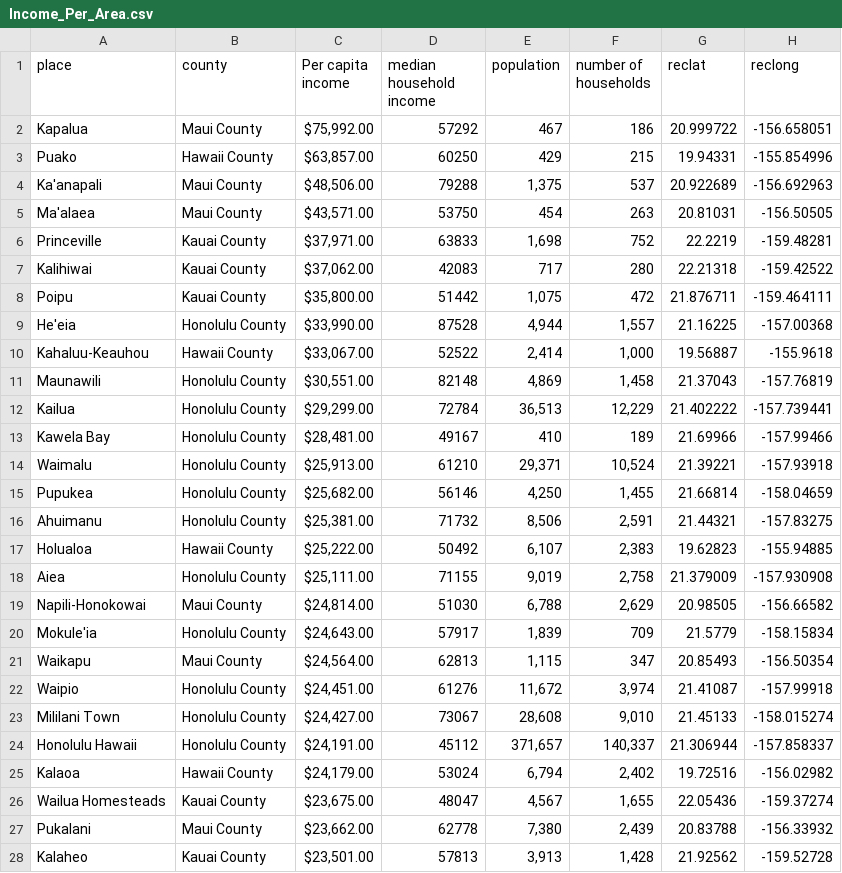
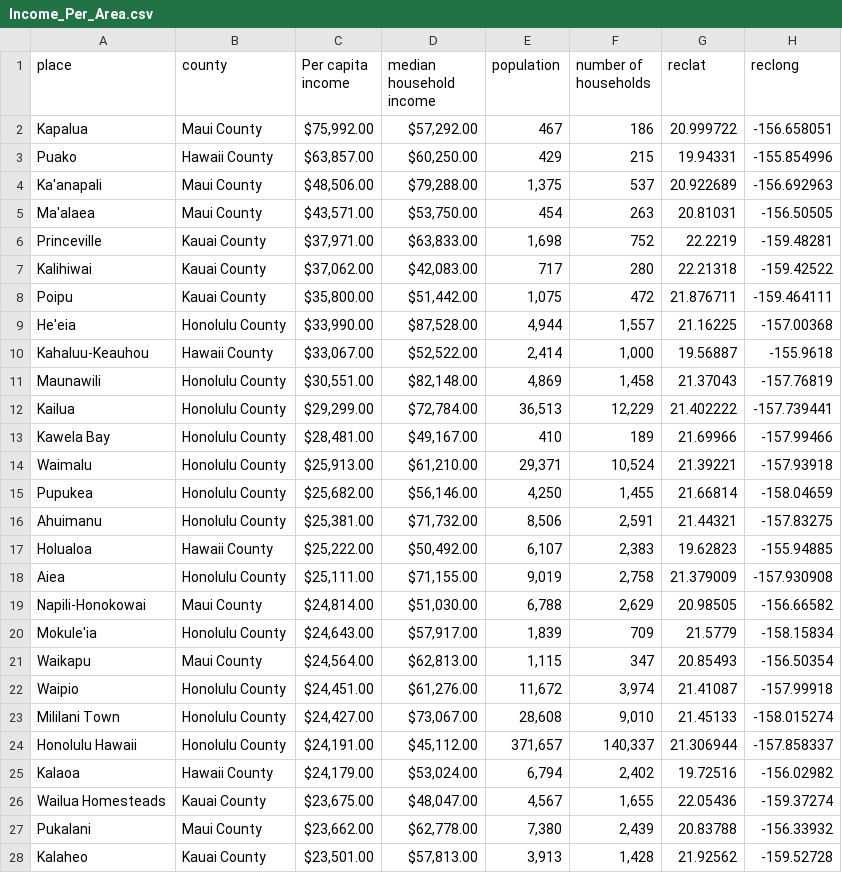
Before and after one commit to qu-leon/TeamBrandy, a CSV file: data files/Income_Per_Area.csv, drawn as a sheet; only a part is shown; the diff covers the shown part only.

```diff
--- a/data files/Income_Per_Area.csv
+++ b/data files/Income_Per_Area.csv
@@ -1,28 +1,28 @@
 place,county,Per capita income,median household income,population,number of households,reclat,reclong
-Kapalua,Maui County,"$75,992.00",57292,467,186,20.999722,-156.658051
-Puako,Hawaii County,"$63,857.00",60250,429,215,19.94331,-155.854996
-Ka'anapali,Maui County,"$48,506.00",79288,"1,375",537,20.922689,-156.692963
-Ma'alaea,Maui County,"$43,571.00",53750,454,263,20.81031,-156.50505
-Princeville,Kauai County,"$37,971.00",63833,"1,698",752,22.2219,-159.48281
-Kalihiwai,Kauai County,"$37,062.00",42083,717,280,22.21318,-159.42522
-Poipu,Kauai County,"$35,800.00",51442,"1,075",472,21.876711,-159.464111
-He'eia,Honolulu County,"$33,990.00",87528,"4,944","1,557",21.16225,-157.00368
-Kahaluu-Keauhou,Hawaii County,"$33,067.00",52522,"2,414","1,000",19.56887,-155.9618
-Maunawili,Honolulu County,"$30,551.00",82148,"4,869","1,458",21.37043,-157.76819
-Kailua,Honolulu County,"$29,299.00",72784,"36,513","12,229",21.402222,-157.739441
-Kawela Bay,Honolulu County,"$28,481.00",49167,410,189,21.69966,-157.99466
-Waimalu,Honolulu County,"$25,913.00",61210,"29,371","10,524",21.39221,-157.93918
-Pupukea,Honolulu County,"$25,682.00",56146,"4,250","1,455",21.66814,-158.04659
-Ahuimanu,Honolulu County,"$25,381.00",71732,"8,506","2,591",21.44321,-157.83275
-Holualoa,Hawaii County,"$25,222.00",50492,"6,107","2,383",19.62823,-155.94885
-Aiea,Honolulu County,"$25,111.00",71155,"9,019","2,758",21.379009,-157.930908
-Napili-Honokowai,Maui County,"$24,814.00",51030,"6,788","2,629",20.98505,-156.66582
-Mokule'ia,Honolulu County,"$24,643.00",57917,"1,839",709,21.5779,-158.15834
-Waikapu,Maui County,"$24,564.00",62813,"1,115",347,20.85493,-156.50354
-Waipio,Honolulu County,"$24,451.00",61276,"11,672","3,974",21.41087,-157.99918
-Mililani Town,Honolulu County,"$24,427.00",73067,"28,608","9,010",21.45133,-158.015274
-Honolulu Hawaii,Honolulu County,"$24,191.00",45112,"371,657","140,337",21.306944,-157.858337
-Kalaoa,Hawaii County,"$24,179.00",53024,"6,794","2,402",19.72516,-156.02982
-Wailua Homesteads,Kauai County,"$23,675.00",48047,"4,567","1,655",22.05436,-159.37274
-Pukalani,Maui County,"$23,662.00",62778,"7,380","2,439",20.83788,-156.33932
-Kalaheo,Kauai County,"$23,501.00",57813,"3,913","1,428",21.92562,-159.52728
+Kapalua,Maui County,"$75,992.00 ","$57,292.00",467,186,20.999722,-156.658051
+Puako,Hawaii County,"$63,857.00 ","$60,250.00",429,215,19.94331,-155.854996
+Ka'anapali,Maui County,"$48,506.00 ","$79,288.00","1,375",537,20.922689,-156.692963
+Ma'alaea,Maui County,"$43,571.00 ","$53,750.00",454,263,20.81031,-156.50505
+Princeville,Kauai County,"$37,971.00 ","$63,833.00","1,698",752,22.2219,-159.48281
+Kalihiwai,Kauai County,"$37,062.00 ","$42,083.00",717,280,22.21318,-159.42522
+Poipu,Kauai County,"$35,800.00 ","$51,442.00","1,075",472,21.876711,-159.464111
+He'eia,Honolulu County,"$33,990.00 ","$87,528.00","4,944","1,557",21.16225,-157.00368
+Kahaluu-Keauhou,Hawaii County,"$33,067.00 ","$52,522.00","2,414","1,000",19.56887,-155.9618
+Maunawili,Honolulu County,"$30,551.00 ","$82,148.00","4,869","1,458",21.37043,-157.76819
+Kailua,Honolulu County,"$29,299.00 ","$72,784.00","36,513","12,229",21.402222,-157.739441
+Kawela Bay,Honolulu County,"$28,481.00 ","$49,167.00",410,189,21.69966,-157.99466
+Waimalu,Honolulu County,"$25,913.00 ","$61,210.00","29,371","10,524",21.39221,-157.93918
+Pupukea,Honolulu County,"$25,682.00 ","$56,146.00","4,250","1,455",21.66814,-158.04659
+Ahuimanu,Honolulu County,"$25,381.00 ","$71,732.00","8,506","2,591",21.44321,-157.83275
+Holualoa,Hawaii County,"$25,222.00 ","$50,492.00","6,107","2,383",19.62823,-155.94885
+Aiea,Honolulu County,"$25,111.00 ","$71,155.00","9,019","2,758",21.379009,-157.930908
+Napili-Honokowai,Maui County,"$24,814.00 ","$51,030.00","6,788","2,629",20.98505,-156.66582
+Mokule'ia,Honolulu County,"$24,643.00 ","$57,917.00","1,839",709,21.5779,-158.15834
+Waikapu,Maui County,"$24,564.00 ","$62,813.00","1,115",347,20.85493,-156.50354
+Waipio,Honolulu County,"$24,451.00 ","$61,276.00","11,672","3,974",21.41087,-157.99918
+Mililani Town,Honolulu County,"$24,427.00 ","$73,067.00","28,608","9,010",21.45133,-158.015274
+Honolulu Hawaii,Honolulu County,"$24,191.00 ","$45,112.00","371,657","140,337",21.306944,-157.858337
+Kalaoa,Hawaii County,"$24,179.00 ","$53,024.00","6,794","2,402",19.72516,-156.02982
+Wailua Homesteads,Kauai County,"$23,675.00 ","$48,047.00","4,567","1,655",22.05436,-159.37274
+Pukalani,Maui County,"$23,662.00 ","$62,778.00","7,380","2,439",20.83788,-156.33932
+Kalaheo,Kauai County,"$23,501.00 ","$57,813.00","3,913","1,428",21.92562,-159.52728
```
Also changed, not shown: 104 edited cells elsewhere in this file, 1 other file.
